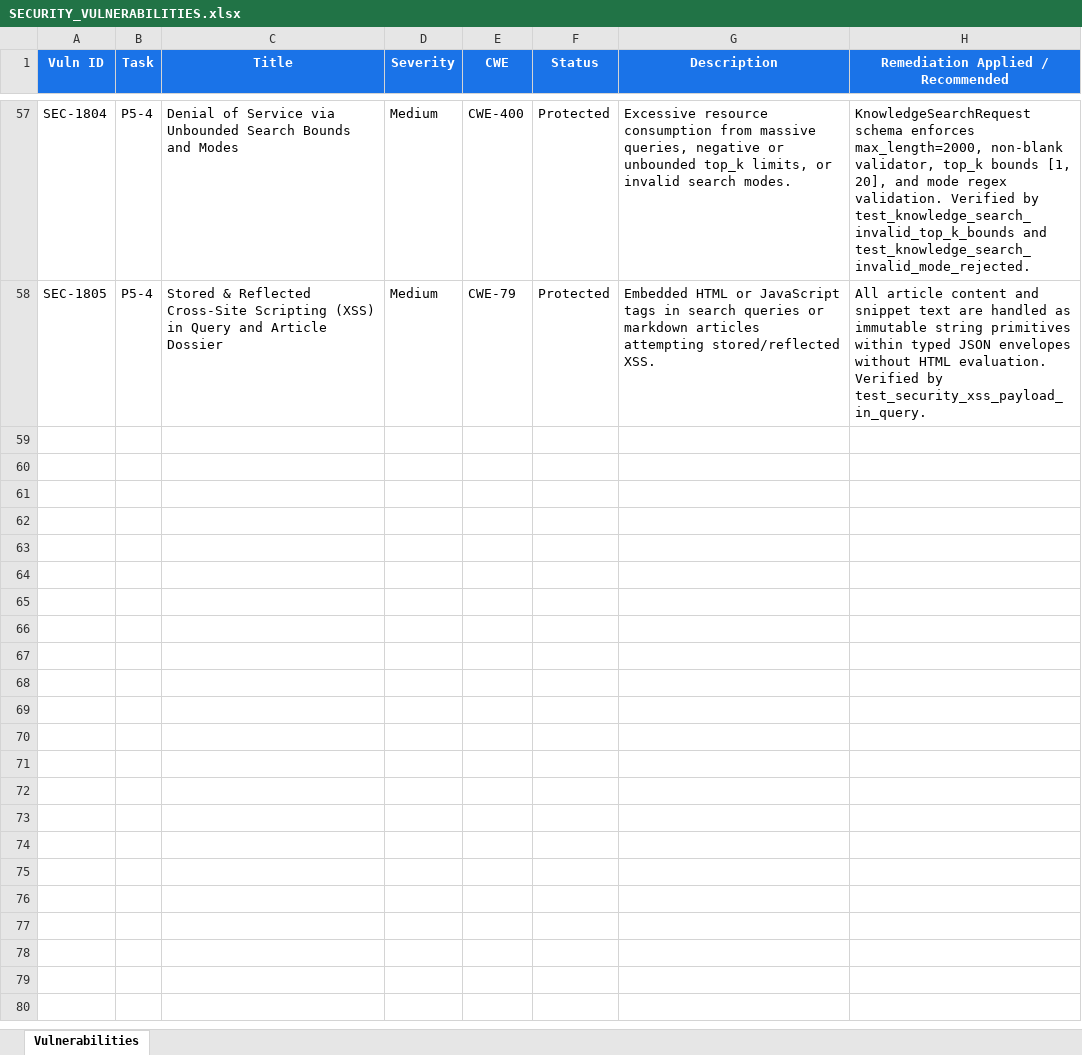
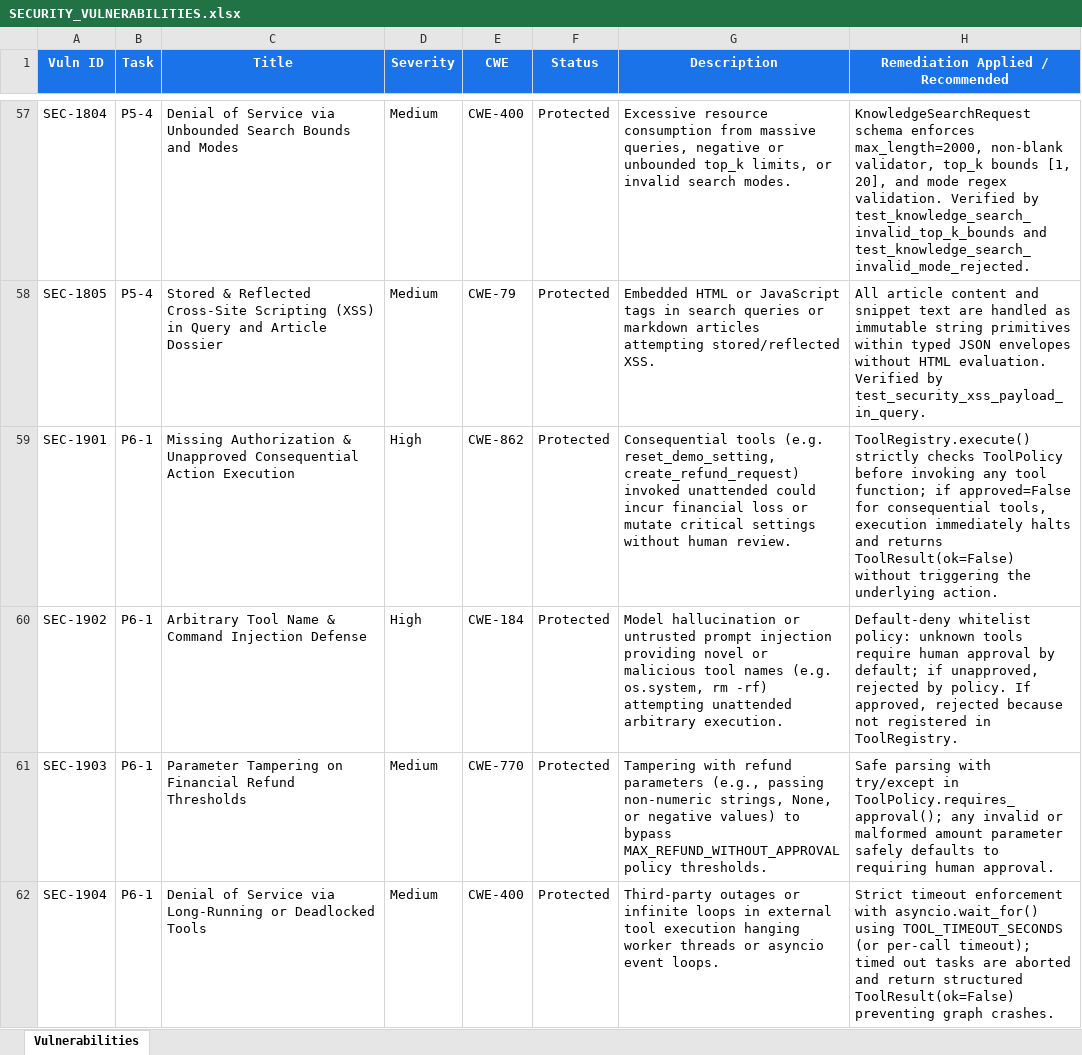
Before and after one commit to lokesh-repaka/CloudDesk, an Excel workbook: docs/SECURITY_VULNERABILITIES.xlsx, sheet Vulnerabilities, drawn as a sheet; only a part is shown, gaps mark what is left out; values as stored, in another font and other column widths than the file's, no borders; the diff names each change by its address in the sheet, - before the commit and + after, or states it on an @@ line.

```diff
--- a/docs/SECURITY_VULNERABILITIES.xlsx (sheet Vulnerabilities)
+++ b/docs/SECURITY_VULNERABILITIES.xlsx (sheet Vulnerabilities)
+row 59: SEC-1901 | P6-1 | Missing Authorization & Unapproved Consequential Action Execution | High | CWE-862 | Protected | Consequential tools (e.g. reset_demo_setting, create_refund_request) invoked unattended could incur financial loss or mutate critical settings without human review. | ToolRegistry.execute() strictly checks ToolPolicy before invoking any tool function; if approved=False for consequential tools, execution immediately halts and returns ToolResult(ok=False) without triggering the underlying action.
+row 60: SEC-1902 | P6-1 | Arbitrary Tool Name & Command Injection Defense | High | CWE-184 | Protected | Model hallucination or untrusted prompt injection providing novel or malicious tool names (e.g. os.system, rm -rf) attempting unattended arbitrary execution. | Default-deny whitelist policy: unknown tools require human approval by default; if unapproved, rejected by policy. If approved, rejected because not registered in ToolRegistry.
+row 61: SEC-1903 | P6-1 | Parameter Tampering on Financial Refund Thresholds | Medium | CWE-770 | Protected | Tampering with refund parameters (e.g., passing non-numeric strings, None, or negative values) to bypass MAX_REFUND_WITHOUT_APPROVAL policy thresholds. | Safe parsing with try/except in ToolPolicy.requires_approval(); any invalid or malformed amount parameter safely defaults to requiring human approval.
+row 62: SEC-1904 | P6-1 | Denial of Service via Long-Running or Deadlocked Tools | Medium | CWE-400 | Protected | Third-party outages or infinite loops in external tool execution hanging worker threads or asyncio event loops. | Strict timeout enforcement with asyncio.wait_for() using TOOL_TIMEOUT_SECONDS (or per-call timeout); timed out tasks are aborted and return structured ToolResult(ok=False) preventing graph crashes.
```
Also changed, not shown: docs/TEST_CASES.xlsx, 7 other files.
